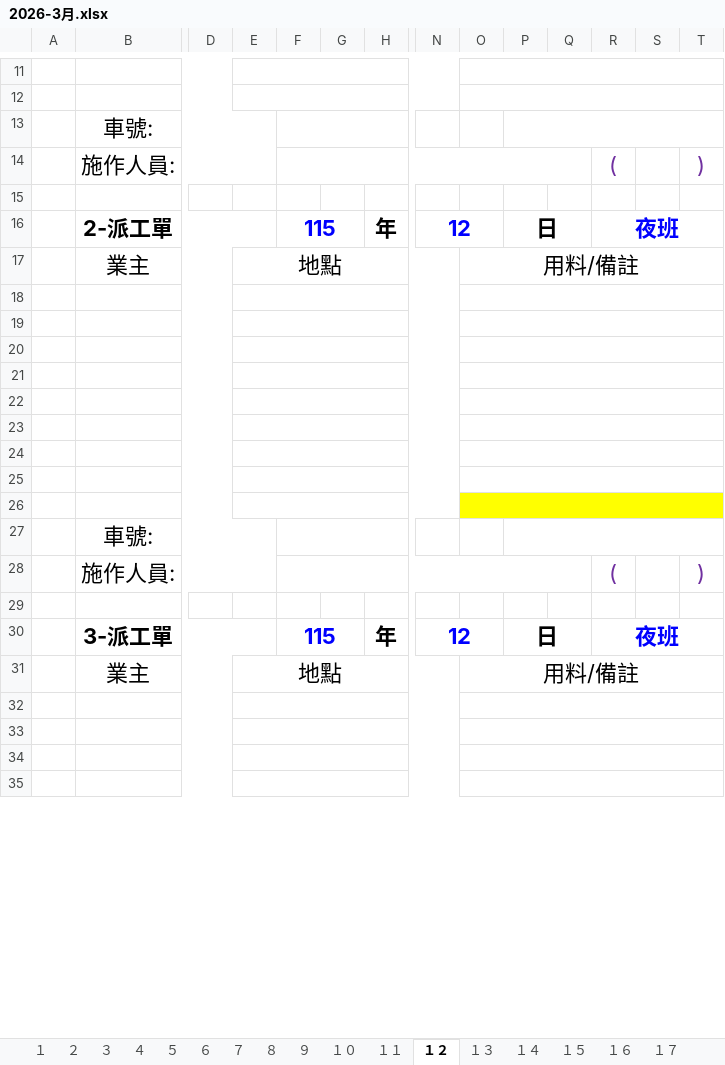
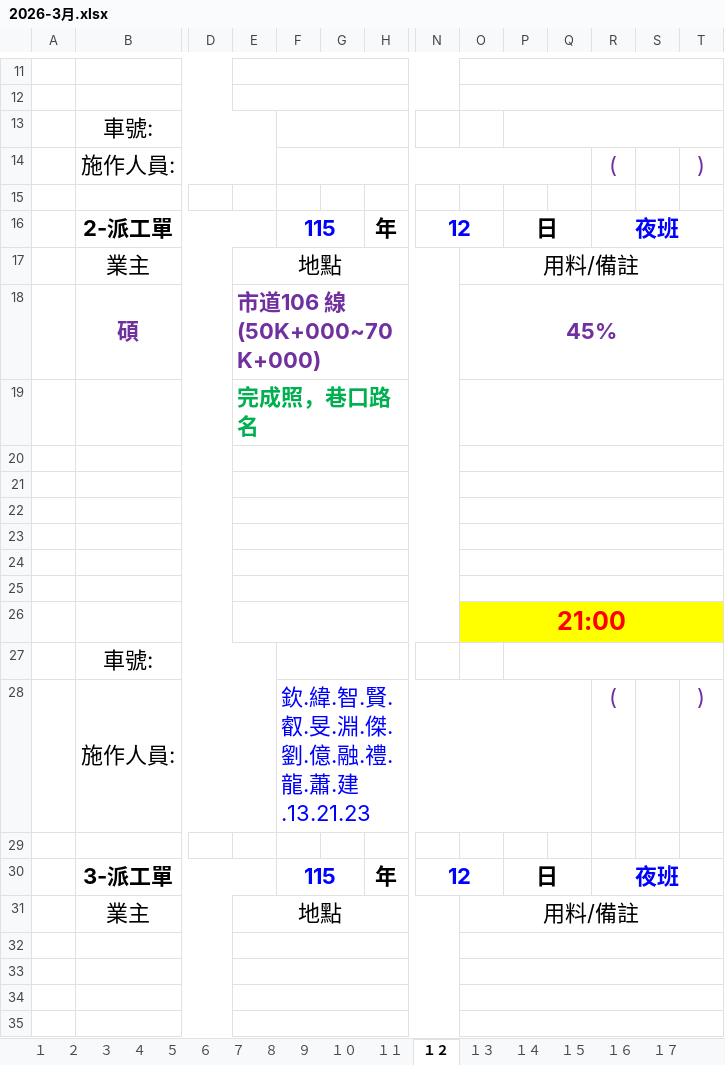
Before and after one commit to kamiyu1031/WVC-plan, an Excel workbook: ref-data/2026-3月派工/2026-3月.xlsx, sheet １２, drawn as a sheet; only a part is shown, gaps mark what is left out; values as stored, in another font and other column widths than the file's, no borders; removed rows and columns are numbered as before the commit, all else as after; rows hold the shown columns only; the diff names each change by its address in the sheet, - before the commit and + after, or states it on an @@ line.

```diff
--- a/ref-data/2026-3月派工/2026-3月.xlsx (sheet １２)
+++ b/ref-data/2026-3月派工/2026-3月.xlsx (sheet １２)
+row 18:  | 碩 |  | 市道106 線 (50K+000~70K+000) |  |  |  |  | 45%
+row 19:  |  |  | 完成照，巷口路名
-O26: (empty)
+O26: 21:00
-O26:T26 fill: none
+O26:T26 fill: #FFFF00
-row 25: (empty)
-row 26: (empty)
-F28: (empty)
+F28: 欽.緯.智.賢.叡.旻.淵.傑.劉.億.融.禮.龍.蕭.建.13.21.23
```
Also changed, not shown: sheet １６, sheet １５, sheet １１, sheet １３, ref-data/2026-3月派工/整理後派工單.xlsx, 10 other files.
